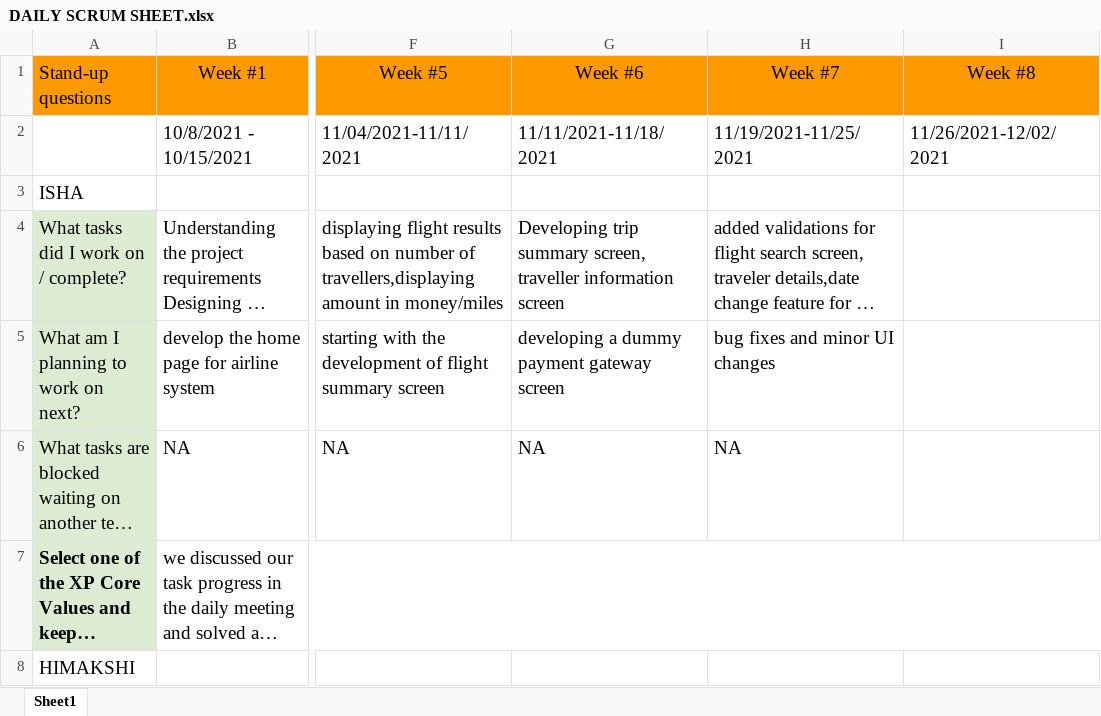
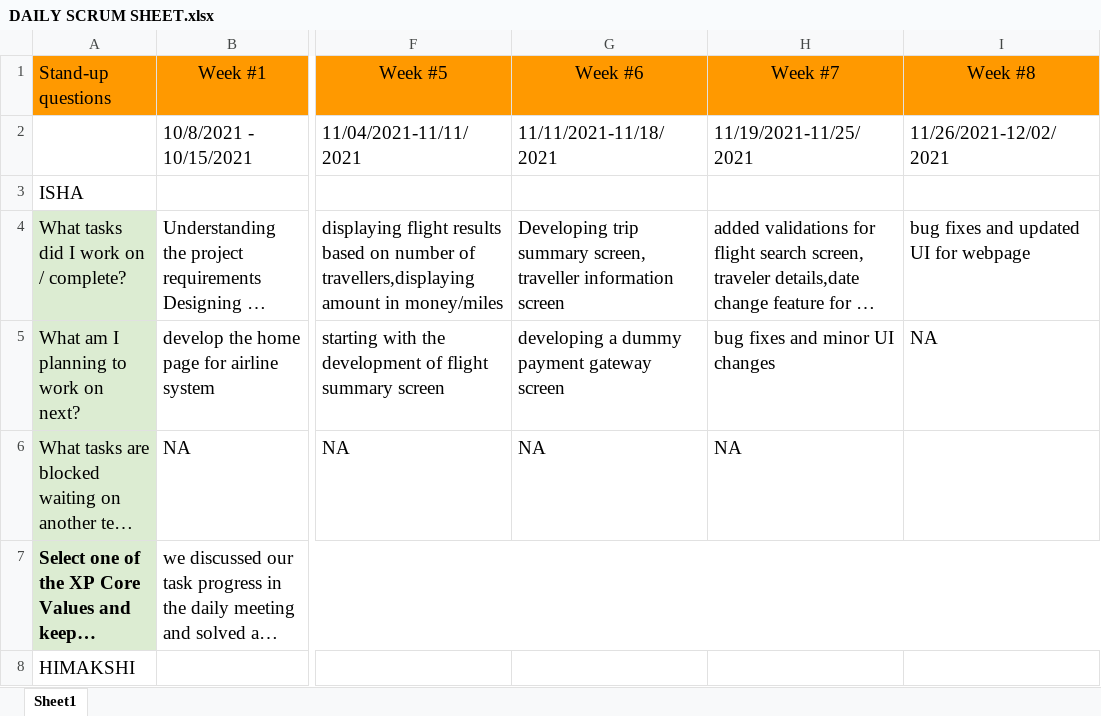
Before and after one commit to gopinathsjsu/team-project-202Airlines, an Excel workbook: Agile Documentation/DAILY SCRUM SHEET.xlsx, sheet Sheet1, drawn as a sheet; only a part is shown, gaps mark what is left out; long unchanged cells end in …; values as stored, in another font and other column widths than the file's, no borders; charts and pictures not drawn; the diff covers the shown part only; the diff names each change by its address in the sheet, - before the commit and + after, or states it on an @@ line.

```diff
--- a/Agile Documentation/DAILY SCRUM SHEET.xlsx (sheet Sheet1)
+++ b/Agile Documentation/DAILY SCRUM SHEET.xlsx (sheet Sheet1)
-I4 (Week #8): (empty)
+I4 (Week #8): bug fixes and updated UI for webpage
-I5 (Week #8): (empty)
+I5 (Week #8): NA
```
Also changed, not shown: 10 edited cells and merged cells elsewhere in this sheet, Agile Documentation/Sprint Task Sheet.xlsx, 1 other file.
